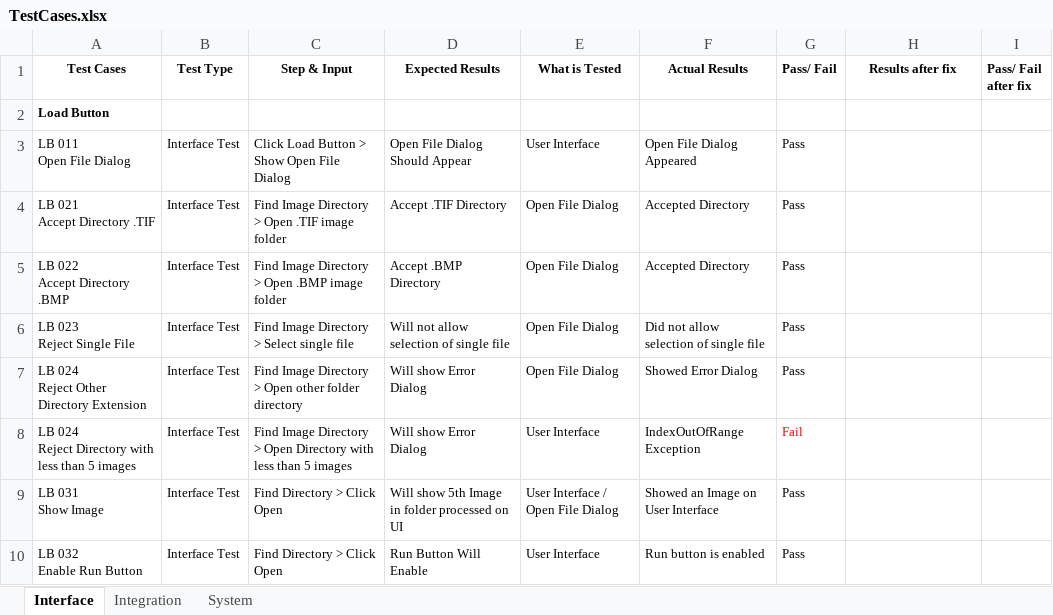
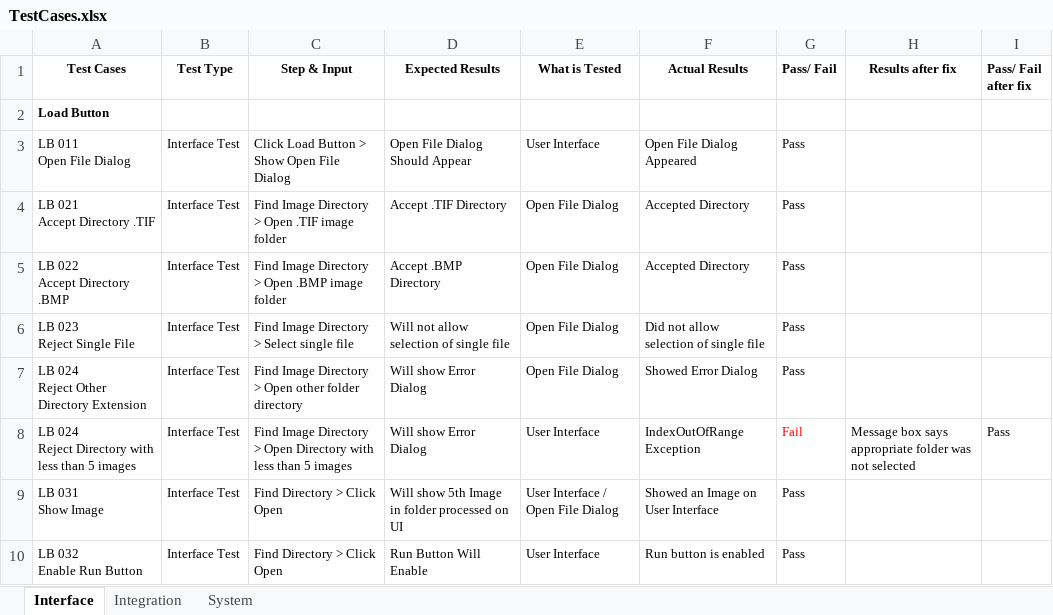
Before and after one commit to Hdtran89/ImageProcessing, an Excel workbook: A Team Documents/TestCases.xlsx, sheet Interface, drawn as a sheet; only a part is shown; values as stored, in another font and other column widths than the file's, no borders; the diff names each change by its address in the sheet, - before the commit and + after, or states it on an @@ line.

```diff
--- a/A Team Documents/TestCases.xlsx (sheet Interface)
+++ b/A Team Documents/TestCases.xlsx (sheet Interface)
-H8 (Results after fix): (empty)
+H8 (Results after fix): Message box says appropriate folder was not selected
-I8 (Pass/ Fail after fix): (empty)
+I8 (Pass/ Fail after fix): Pass
```
Also changed, not shown: sheet Integration, 3 other files.
